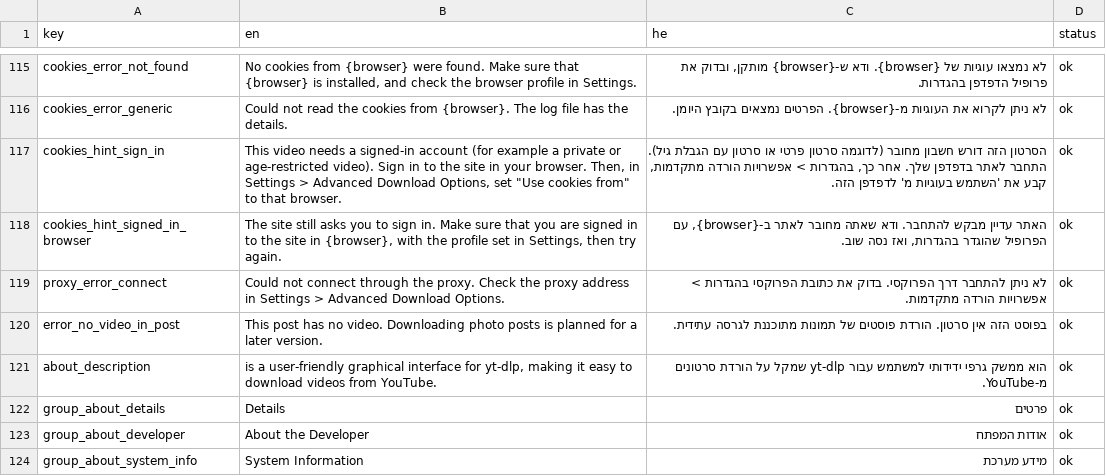
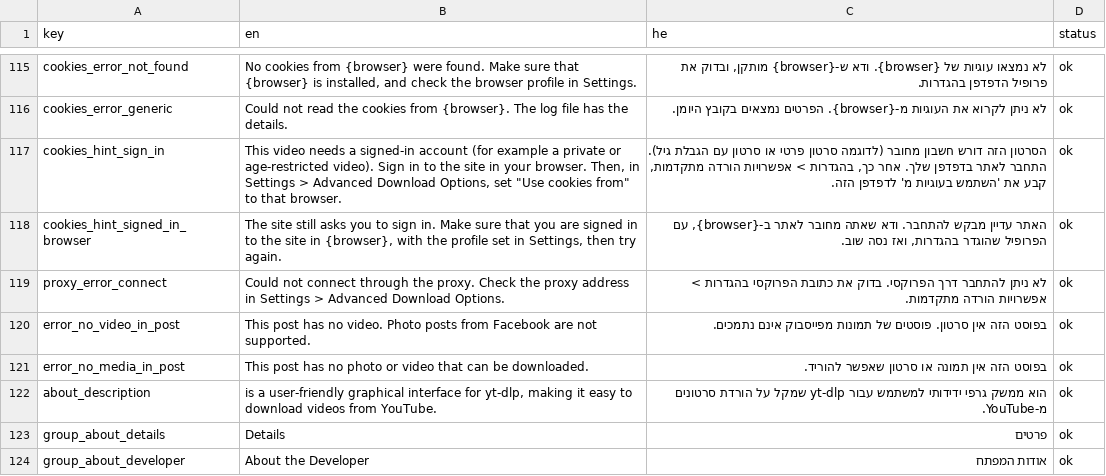
Before and after one commit to NX1X/yt-dlp-studio, a CSV file: translations/he.csv, drawn as a sheet; only a part is shown, gaps mark what is left out; the shorter side is filled out with more unchanged rows.

Commit message:
feat: download photo posts from Instagram and X (#126)
Instagram photos and carousels through yt-dlp, X photos through a TwitterIE subclass; Facebook photo posts get a clear message.

```diff
--- a/translations/he.csv
+++ b/translations/he.csv
@@ -131,3 +131,4 @@ cookies_hint_signed_in_browser,"The site still asks you to sign in. Make sure th
 proxy_error_connect,Could not connect through the proxy. Check the proxy address in Settings > Advanced Download Options.,לא ניתן להתחבר דרך הפרוקסי. בדוק את כתובת הפרוקסי בהגדרות > אפשרויות הורדה מתקדמות.,ok
-error_no_video_in_post,This post has no video. Downloading photo posts is planned for a later version.,בפוסט הזה אין סרטון. הורדת פוסטים של תמונות מתוכננת לגרסה עתידית.,ok
+error_no_video_in_post,This post has no video. Photo posts from Facebook are not supported.,בפוסט הזה אין סרטון. פוסטים של תמונות מפייסבוק אינם נתמכים.,ok
+error_no_media_in_post,This post has no photo or video that can be downloaded.,בפוסט הזה אין תמונה או סרטון שאפשר להוריד.,ok
 about_description,"is a user-friendly graphical interface for yt-dlp, making it easy to download videos from YouTube.",הוא ממשק גרפי ידידותי למשתמש עבור yt-dlp שמקל על הורדת סרטונים מ-YouTube.,ok
```
Also changed, not shown: translations/template.csv, 18 other files.
